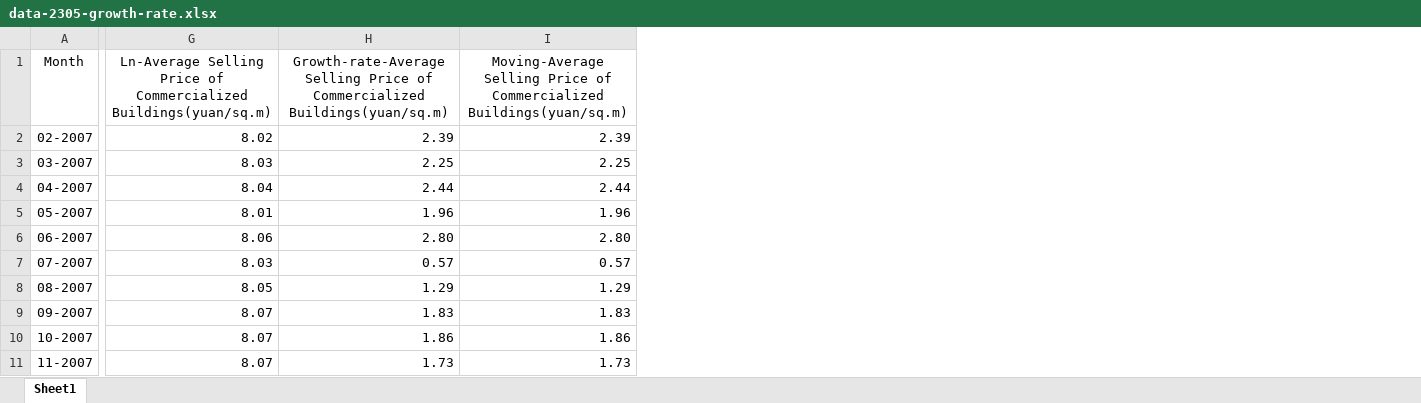
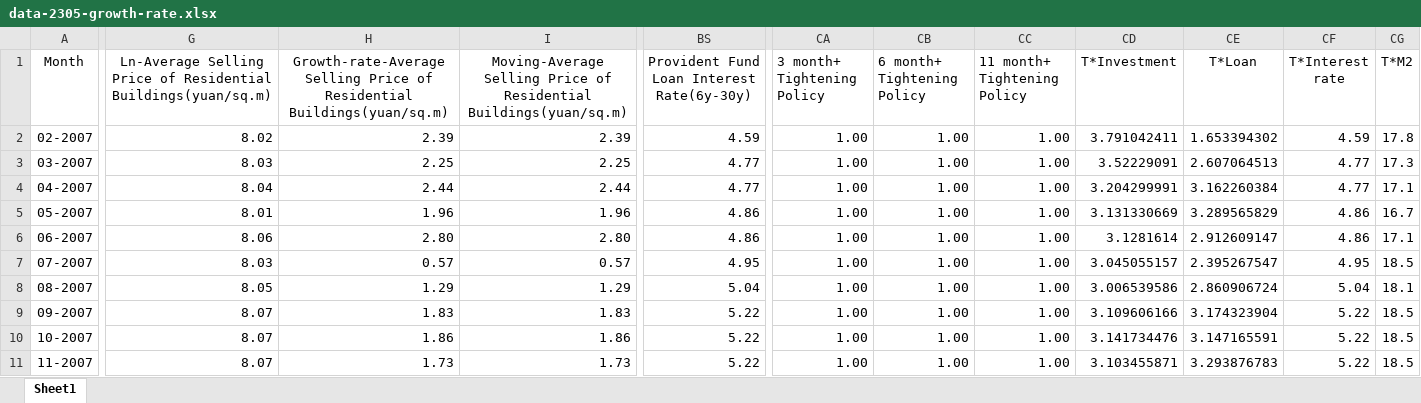
Before and after one commit to lingzizh/re-thesis, an Excel workbook: data-2305-growth-rate.xlsx, sheet Sheet1, drawn as a sheet; only a part is shown, gaps mark what is left out; values as stored, in another font and other column widths than the file's, no borders; the diff names each change by its address in the sheet, - before the commit and + after, or states it on an @@ line.

Commit message:
column name change

```diff
--- a/data-2305-growth-rate.xlsx (sheet Sheet1)
+++ b/data-2305-growth-rate.xlsx (sheet Sheet1)
+column BS, rows 1-11: Provident Fund Loan Interest Rate(6y-30y) | 4.59 | 4.77 | 4.77 | 4.86 | 4.86 | 4.95 | 5.04 | 5.22 | 5.22 | 5.22
+column CA (3 month+ Tightening Policy), rows 2-11: all 1.00
+column CB (6 month+ Tightening Policy), rows 2-11: all 1.00
+column CC (11 month+ Tightening Policy), rows 2-11: all 1.00
+column CD (T*Investment), rows 2-11: 3.791042411 | 3.52229091 | 3.204299991 | 3.131330669 | 3.1281614 | 3.045055157 | 3.006539586 | 3.109606166 | 3.141734476 | 3.103455871
+column CE (T*Loan), rows 2-11: 1.653394302 | 2.607064513 | 3.162260384 | 3.289565829 | 2.912609147 | 2.395267547 | 2.860906724 | 3.174323904 | 3.147165591 | 3.293876783
+column CF (T*Interest rate), rows 2-11: 4.59 | 4.77 | 4.77 | 4.86 | 4.86 | 4.95 | 5.04 | 5.22 | 5.22 | 5.22
+column CG (T*M2), rows 2-11: 17.8 | 17.3 | 17.1 | 16.7 | 17.1 | 18.5 | 18.1 | 18.5 | 18.5 | 18.5
-G1: …Price of Commercialized Buildings(yuan/sq.m)
+G1: …Price of Residential Buildings(yuan/sq.m)
-H1: …Price of Commercialized Buildings(yuan/sq.m)
+H1: …Price of Residential Buildings(yuan/sq.m)
-I1: …Price of Commercialized Buildings(yuan/sq.m)
+I1: …Price of Residential Buildings(yuan/sq.m)
```
